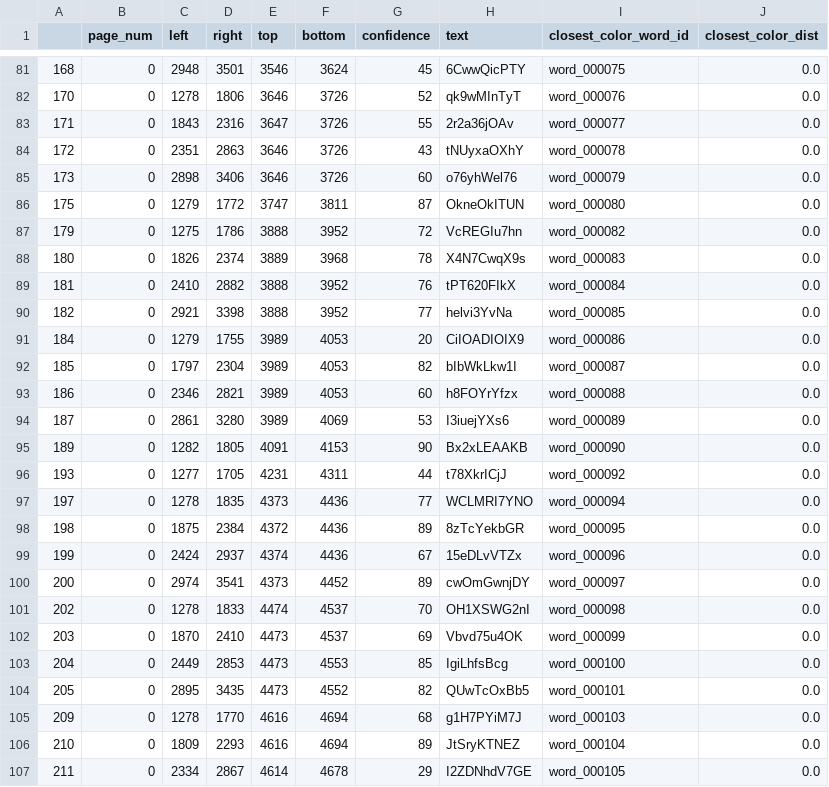
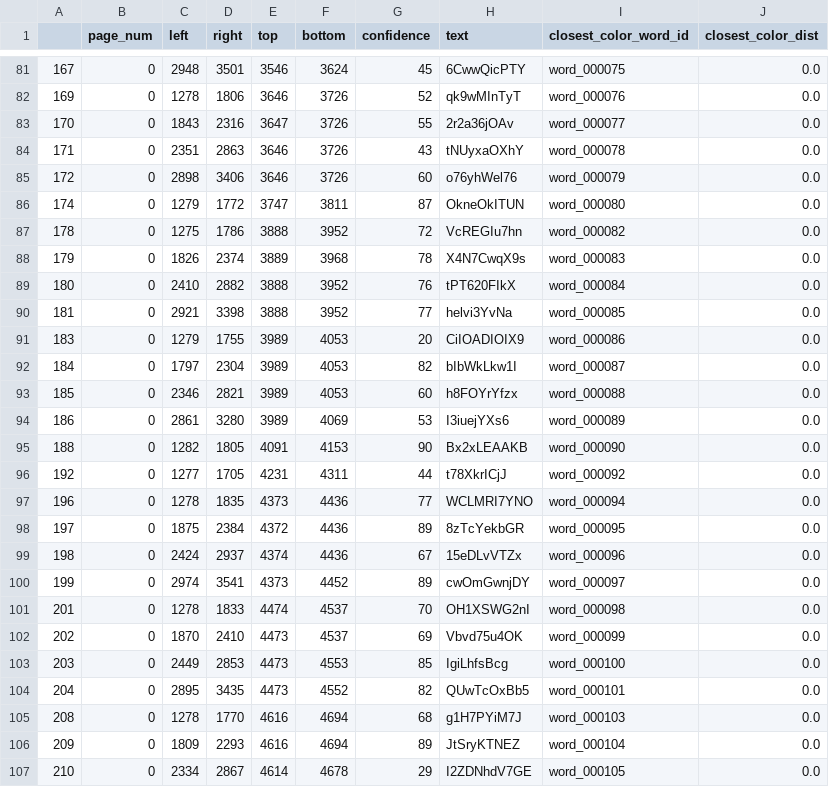
Before and after one commit to kevinbache/tablestakes, a CSV file: python/tablestakes/scripts/generate_ocrd_doc_2/docs/doc_01/ocr.csv, drawn as a sheet; only a part is shown, gaps mark what is left out; the diff covers the shown part only.

```diff
--- a/python/tablestakes/scripts/generate_ocrd_doc_2/docs/doc_01/ocr.csv
+++ b/python/tablestakes/scripts/generate_ocrd_doc_2/docs/doc_01/ocr.csv
@@ -81,27 +81,27 @@
-168,0,2948,3501,3546,3624,45,6CwwQicPTY,word_000075,0.0
-170,0,1278,1806,3646,3726,52,qk9wMInTyT,word_000076,0.0
-171,0,1843,2316,3647,3726,55,2r2a36jOAv,word_000077,0.0
-172,0,2351,2863,3646,3726,43,tNUyxaOXhY,word_000078,0.0
-173,0,2898,3406,3646,3726,60,o76yhWel76,word_000079,0.0
-175,0,1279,1772,3747,3811,87,OkneOkITUN,word_000080,0.0
-179,0,1275,1786,3888,3952,72,VcREGIu7hn,word_000082,0.0
-180,0,1826,2374,3889,3968,78,X4N7CwqX9s,word_000083,0.0
-181,0,2410,2882,3888,3952,76,tPT620FIkX,word_000084,0.0
-182,0,2921,3398,3888,3952,77,helvi3YvNa,word_000085,0.0
-184,0,1279,1755,3989,4053,20,CiIOADIOIX9,word_000086,0.0
-185,0,1797,2304,3989,4053,82,bIbWkLkw1I,word_000087,0.0
-186,0,2346,2821,3989,4053,60,h8FOYrYfzx,word_000088,0.0
-187,0,2861,3280,3989,4069,53,I3iuejYXs6,word_000089,0.0
-189,0,1282,1805,4091,4153,90,Bx2xLEAAKB,word_000090,0.0
-193,0,1277,1705,4231,4311,44,t78XkrICjJ,word_000092,0.0
-197,0,1278,1835,4373,4436,77,WCLMRI7YNO,word_000094,0.0
-198,0,1875,2384,4372,4436,89,8zTcYekbGR,word_000095,0.0
-199,0,2424,2937,4374,4436,67,15eDLvVTZx,word_000096,0.0
-200,0,2974,3541,4373,4452,89,cwOmGwnjDY,word_000097,0.0
-202,0,1278,1833,4474,4537,70,OH1XSWG2nI,word_000098,0.0
-203,0,1870,2410,4473,4537,69,Vbvd75u4OK,word_000099,0.0
-204,0,2449,2853,4473,4553,85,IgiLhfsBcg,word_000100,0.0
-205,0,2895,3435,4473,4552,82,QUwTcOxBb5,word_000101,0.0
-209,0,1278,1770,4616,4694,68,g1H7PYiM7J,word_000103,0.0
-210,0,1809,2293,4616,4694,89,JtSryKTNEZ,word_000104,0.0
-211,0,2334,2867,4614,4678,29,I2ZDNhdV7GE,word_000105,0.0
+167,0,2948,3501,3546,3624,45,6CwwQicPTY,word_000075,0.0
+169,0,1278,1806,3646,3726,52,qk9wMInTyT,word_000076,0.0
+170,0,1843,2316,3647,3726,55,2r2a36jOAv,word_000077,0.0
+171,0,2351,2863,3646,3726,43,tNUyxaOXhY,word_000078,0.0
+172,0,2898,3406,3646,3726,60,o76yhWel76,word_000079,0.0
+174,0,1279,1772,3747,3811,87,OkneOkITUN,word_000080,0.0
+178,0,1275,1786,3888,3952,72,VcREGIu7hn,word_000082,0.0
+179,0,1826,2374,3889,3968,78,X4N7CwqX9s,word_000083,0.0
+180,0,2410,2882,3888,3952,76,tPT620FIkX,word_000084,0.0
+181,0,2921,3398,3888,3952,77,helvi3YvNa,word_000085,0.0
+183,0,1279,1755,3989,4053,20,CiIOADIOIX9,word_000086,0.0
+184,0,1797,2304,3989,4053,82,bIbWkLkw1I,word_000087,0.0
+185,0,2346,2821,3989,4053,60,h8FOYrYfzx,word_000088,0.0
+186,0,2861,3280,3989,4069,53,I3iuejYXs6,word_000089,0.0
+188,0,1282,1805,4091,4153,90,Bx2xLEAAKB,word_000090,0.0
+192,0,1277,1705,4231,4311,44,t78XkrICjJ,word_000092,0.0
+196,0,1278,1835,4373,4436,77,WCLMRI7YNO,word_000094,0.0
+197,0,1875,2384,4372,4436,89,8zTcYekbGR,word_000095,0.0
+198,0,2424,2937,4374,4436,67,15eDLvVTZx,word_000096,0.0
+199,0,2974,3541,4373,4452,89,cwOmGwnjDY,word_000097,0.0
+201,0,1278,1833,4474,4537,70,OH1XSWG2nI,word_000098,0.0
+202,0,1870,2410,4473,4537,69,Vbvd75u4OK,word_000099,0.0
+203,0,2449,2853,4473,4553,85,IgiLhfsBcg,word_000100,0.0
+204,0,2895,3435,4473,4552,82,QUwTcOxBb5,word_000101,0.0
+208,0,1278,1770,4616,4694,68,g1H7PYiM7J,word_000103,0.0
+209,0,1809,2293,4616,4694,89,JtSryKTNEZ,word_000104,0.0
+210,0,2334,2867,4614,4678,29,I2ZDNhdV7GE,word_000105,0.0
```
Also changed, not shown: 35 edited cells elsewhere in this file, python/tablestakes/scripts/generate_ocrd_doc_2/docs/doc_01/ocr_raw.csv, 12 other files.
